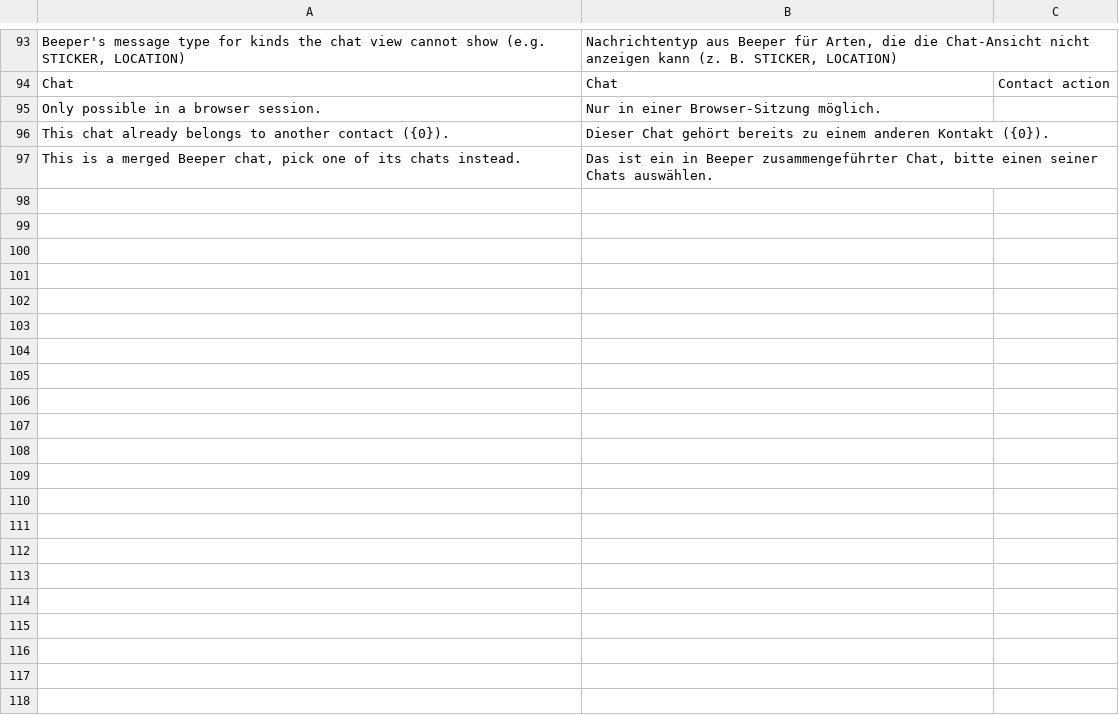
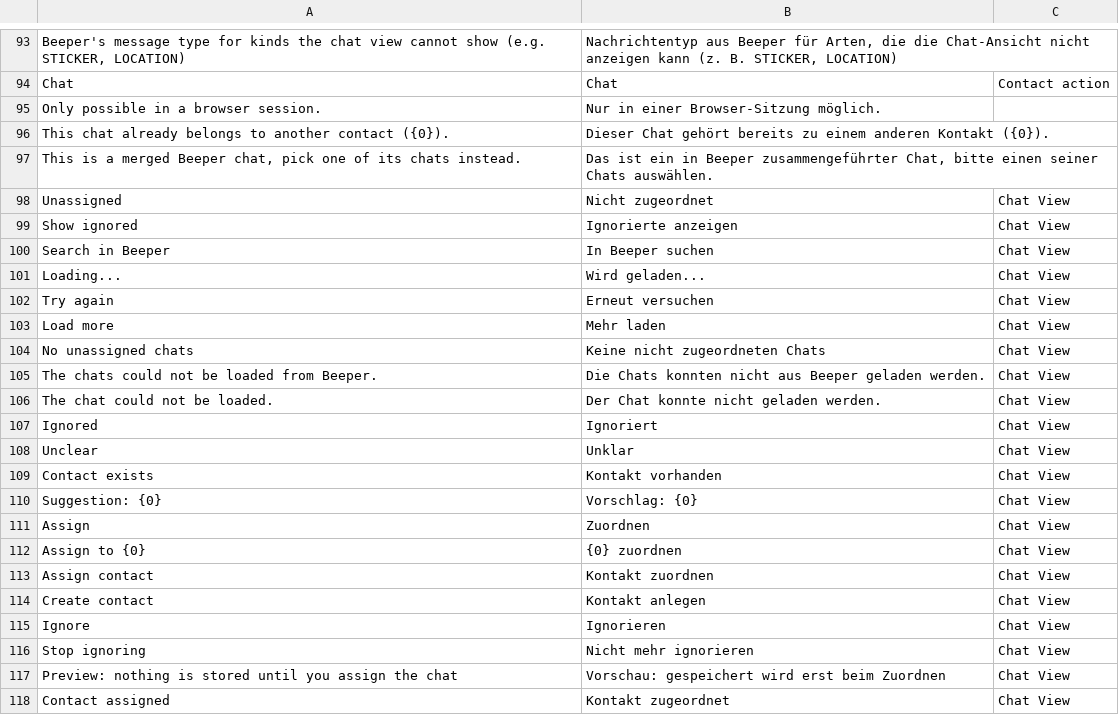
Before and after one commit to EffizienzAgent/chatsync, a CSV file: chatsync/translations/de.csv, drawn as a sheet; only a part is shown, gaps mark what is left out.

```diff
--- a/chatsync/translations/de.csv
+++ b/chatsync/translations/de.csv
@@ -97 +97,22 @@ This chat already belongs to another contact ({0}).,Dieser Chat gehört bereits
 "This is a merged Beeper chat, pick one of its chats instead.","Das ist ein in Beeper zusammengeführter Chat, bitte einen seiner Chats auswählen.",
+Unassigned,Nicht zugeordnet,Chat View
+Show ignored,Ignorierte anzeigen,Chat View
+Search in Beeper,In Beeper suchen,Chat View
+Loading...,Wird geladen...,Chat View
+Try again,Erneut versuchen,Chat View
+Load more,Mehr laden,Chat View
+No unassigned chats,Keine nicht zugeordneten Chats,Chat View
+The chats could not be loaded from Beeper.,Die Chats konnten nicht aus Beeper geladen werden.,Chat View
+The chat could not be loaded.,Der Chat konnte nicht geladen werden.,Chat View
+Ignored,Ignoriert,Chat View
+Unclear,Unklar,Chat View
+Contact exists,Kontakt vorhanden,Chat View
+Suggestion: {0},Vorschlag: {0},Chat View
+Assign,Zuordnen,Chat View
+Assign to {0},{0} zuordnen,Chat View
+Assign contact,Kontakt zuordnen,Chat View
+Create contact,Kontakt anlegen,Chat View
+Ignore,Ignorieren,Chat View
+Stop ignoring,Nicht mehr ignorieren,Chat View
+Preview: nothing is stored until you assign the chat,Vorschau: gespeichert wird erst beim Zuordnen,Chat View
+Contact assigned,Kontakt zugeordnet,Chat View
```
Also changed, not shown: 5 other files.
